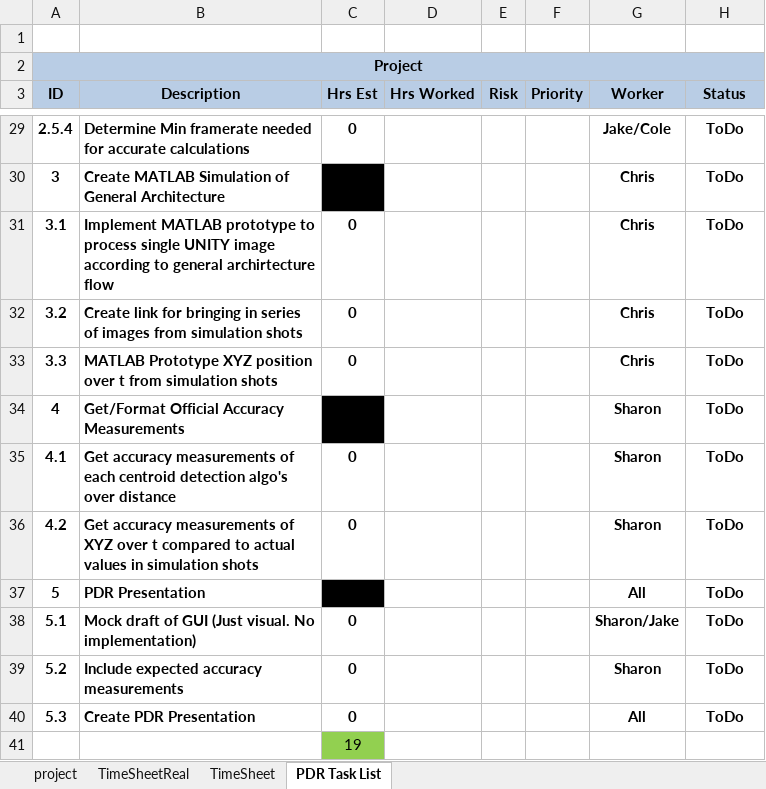
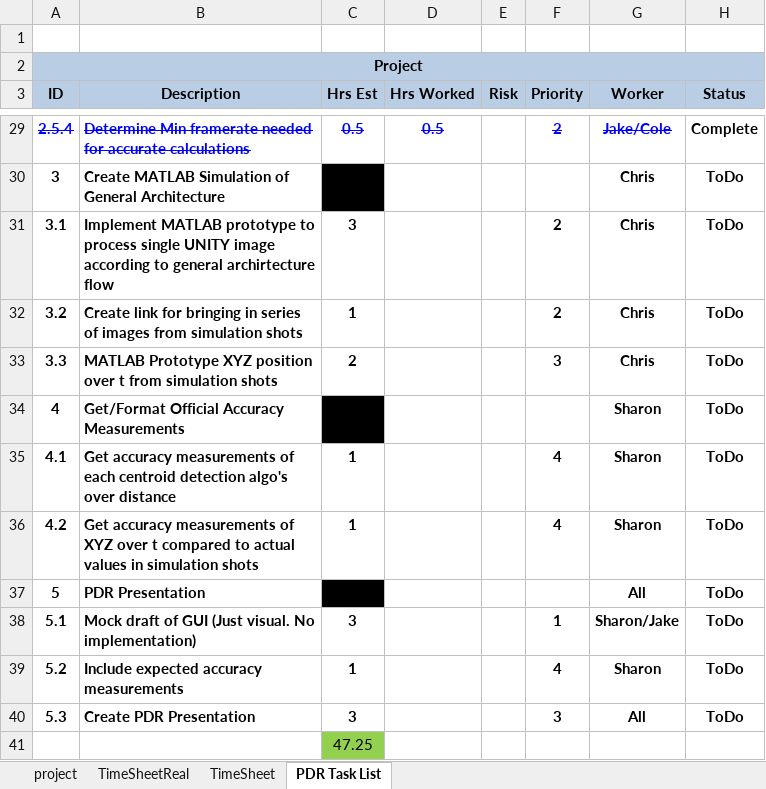
Before and after one commit to petertle22/ESD2_Final_Project, an Excel workbook: uberProjectManagementTemplate-210301-085653.xlsm, sheet PDR Task List, drawn as a sheet; only a part is shown, gaps mark what is left out; values as stored, in another font and other column widths than the file's, no borders; charts and pictures and conditional formats not drawn; the diff covers the shown part only; the diff names each change by its address in the sheet, - before the commit and + after, or states it on an @@ line.

Commit message:
Updated PDR Task List
Added Est hours and priority

```diff
--- a/uberProjectManagementTemplate-210301-085653.xlsm (sheet PDR Task List)
+++ b/uberProjectManagementTemplate-210301-085653.xlsm (sheet PDR Task List)
@@ A29:C29 strikethrough: off → on, text colour: black → #0000FF @@
-C29 (Hrs Est): 0
+C29 (Hrs Est): 0.5
-D29 (Hrs Worked): (empty)
+D29 (Hrs Worked): 0.5
-F29 (Priority): (empty)
+F29 (Priority): 2
@@ G29 strikethrough: off → on, text colour: black → #0000FF @@
-H29 (Status): ToDo
+H29 (Status): Complete
-C31 (Hrs Est): 0
+C31 (Hrs Est): 3
-F31:F32 (Priority): (empty)
+F31:F32 (Priority): 2
-C32 (Hrs Est): 0
+C32 (Hrs Est): 1
-C33 (Hrs Est): 0
+C33 (Hrs Est): 2
-F33 (Priority): (empty)
+F33 (Priority): 3
-C35:C36 (Hrs Est): 0
+C35:C36 (Hrs Est): 1
-F35:F36 (Priority): (empty)
+F35:F36 (Priority): 4
-C38 (Hrs Est): 0
+C38 (Hrs Est): 3
-F38 (Priority): (empty)
+F38 (Priority): 1
-C39 (Hrs Est): 0
+C39 (Hrs Est): 1
-F39 (Priority): (empty)
+F39 (Priority): 4
-C40 (Hrs Est): 0
+C40 (Hrs Est): 3
-F40 (Priority): (empty)
+F40 (Priority): 3
-C41 (Hrs Est): 19
+C41 (Hrs Est): 47.25
```
Also changed, not shown: 31 edited cells and cell formats elsewhere in this sheet.
